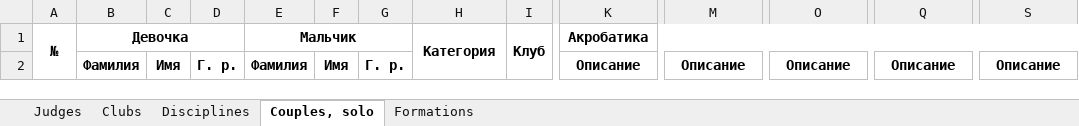
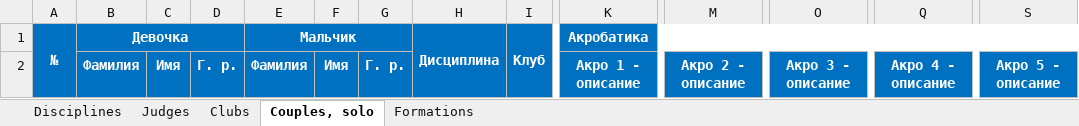
Before and after one commit to a-kazakov/rockjudge, an Excel workbook: tools/start-list.xlsx, sheet Couples, solo, drawn as a sheet; only a part is shown, gaps mark what is left out; values as stored, in another font and other column widths than the file's, no borders; the diff covers the shown part only; the diff names each change by its address in the sheet, - before the commit and + after, or states it on an @@ line.

Commit message:
Changed start-list.xlsx format

```diff
--- a/tools/start-list.xlsx (sheet Couples, solo)
+++ b/tools/start-list.xlsx (sheet Couples, solo)
@@ sheet tab order changed: Disciplines | Judges | Clubs | Couples, solo | Formations @@
-A1:S2 fill: none
+A1:S2 fill: #0070C0
-A1:B1 text colour: black
+A1:B1 text colour: #FFFFFF
-E1 text colour: black
+E1 text colour: #FFFFFF
-H1: Категория
+H1: Дисциплина
-H1:K1 text colour: black
+H1:K1 text colour: #FFFFFF
-B2:G2 text colour: black
+B2:G2 text colour: #FFFFFF
-K2: Описание
+K2: Акро 1 - описание
-K2:S2 text colour: black
+K2:S2 text colour: #FFFFFF
-M2: Описание
+M2: Акро 2 - описание
-O2: Описание
+O2: Акро 3 - описание
-Q2: Описание
+Q2: Акро 4 - описание
-S2: Описание
+S2: Акро 5 - описание
```
Also changed, not shown: cell formats elsewhere in this sheet, sheet Formations, sheet Disciplines, sheet Clubs, sheet Judges, hidden cells, 1 other file.
